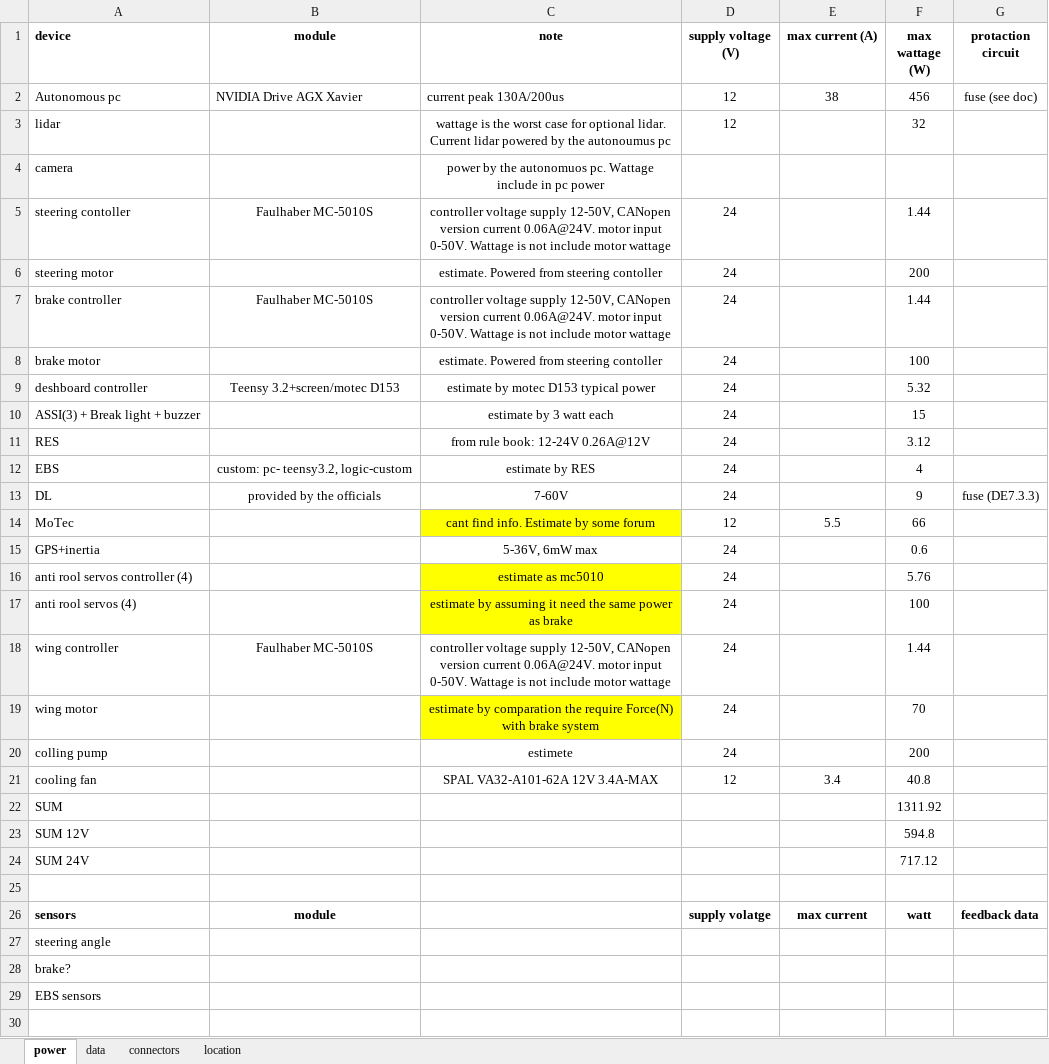
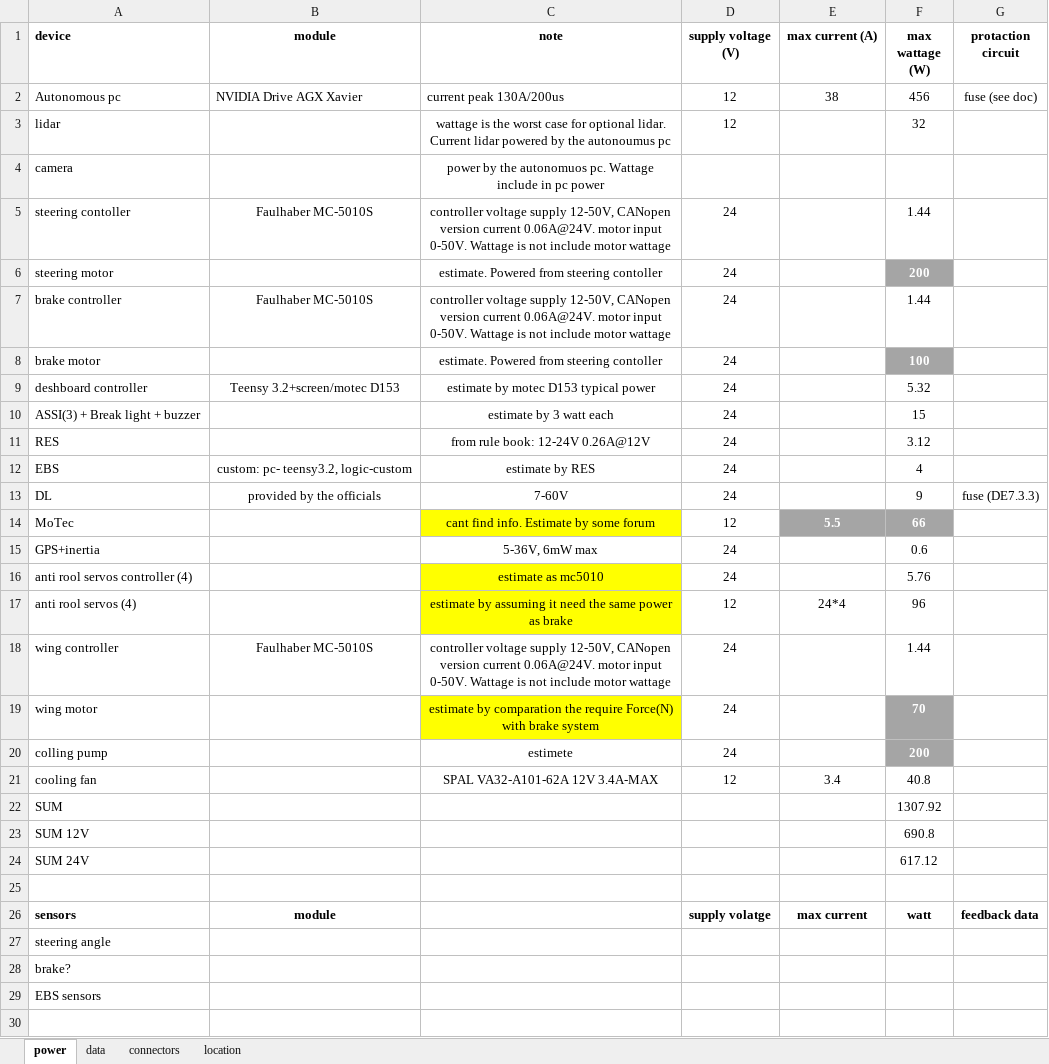
Before and after one commit to TechnionAVFormula/Hardware_Algo, an Excel workbook: Power/electrical_parts_list.xlsx, sheet power, drawn as a sheet; only a part is shown; values as stored, in another font and other column widths than the file's, no borders; the diff names each change by its address in the sheet, - before the commit and + after, or states it on an @@ line.

Commit message:
update servo details

```diff
--- a/Power/electrical_parts_list.xlsx (sheet power)
+++ b/Power/electrical_parts_list.xlsx (sheet power)
@@ F6 fill: none → #A5A5A5, bold: off → on, text colour: black → #FFFFFF @@
@@ F8 fill: none → #A5A5A5, bold: off → on, text colour: black → #FFFFFF @@
@@ E14:F14 fill: none → #A5A5A5, bold: off → on, text colour: black → #FFFFFF @@
-D17 (supply voltage (V)): 24
+D17 (supply voltage (V)): 12
-E17 (max current (A)): (empty)
+E17 (max current (A)): 24*4
-F17 (max wattage (W)): 100
+F17 (max wattage (W)): 96
@@ F19:F20 fill: none → #A5A5A5, bold: off → on, text colour: black → #FFFFFF @@
-F22 (max wattage (W)): 1311.92
+F22 (max wattage (W)): 1307.92
-F23 (max wattage (W)): 594.8
+F23 (max wattage (W)): 690.8
-F24 (max wattage (W)): 717.12
+F24 (max wattage (W)): 617.12
```
